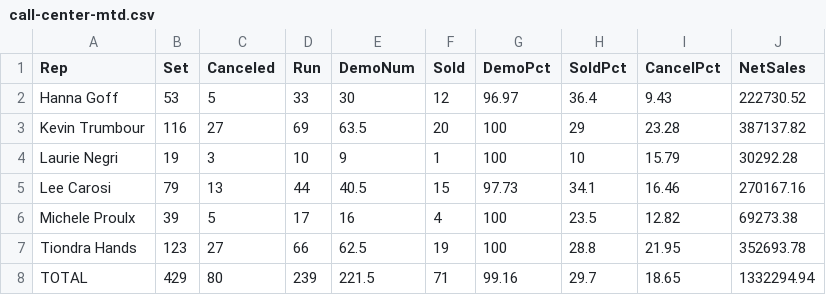
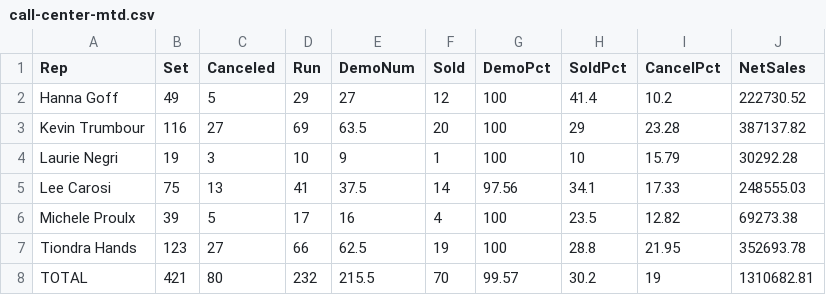
Before and after one commit to SeanSenno/rebath-call-center-dashboard, a CSV file: data/call-center-mtd.csv, drawn as a sheet.

Commit message:
Daily call center data update

```diff
--- a/data/call-center-mtd.csv
+++ b/data/call-center-mtd.csv
@@ -1,8 +1,8 @@
 Rep,Set,Canceled,Run,DemoNum,Sold,DemoPct,SoldPct,CancelPct,NetSales
-Hanna Goff,53,5,33,30,12,96.97,36.4,9.43,222730.52
+Hanna Goff,49,5,29,27,12,100,41.4,10.2,222730.52
 Kevin Trumbour,116,27,69,63.5,20,100,29,23.28,387137.82
 Laurie Negri,19,3,10,9,1,100,10,15.79,30292.28
-Lee Carosi,79,13,44,40.5,15,97.73,34.1,16.46,270167.16
+Lee Carosi,75,13,41,37.5,14,97.56,34.1,17.33,248555.03
 Michele Proulx,39,5,17,16,4,100,23.5,12.82,69273.38
 Tiondra Hands,123,27,66,62.5,19,100,28.8,21.95,352693.78
-TOTAL,429,80,239,221.5,71,99.16,29.7,18.65,1332294.94
+TOTAL,421,80,232,215.5,70,99.57,30.2,19,1310682.81
```
